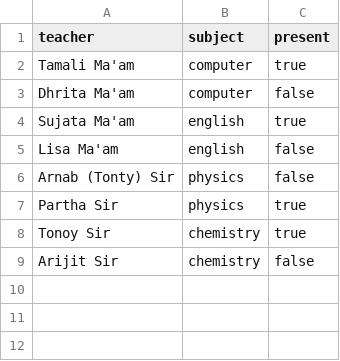
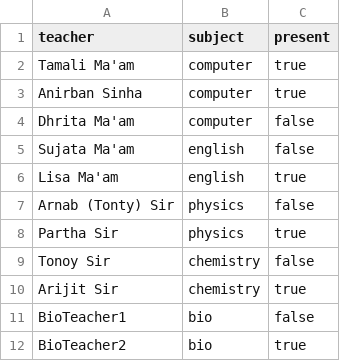
Before and after one commit to natimerry/timetable-soft, a CSV file: routines/teacher_list.csv, drawn as a sheet.

```diff
--- a/routines/teacher_list.csv
+++ b/routines/teacher_list.csv
@@ -2,8 +2,11 @@ teacher,subject,present
 Tamali Ma'am,computer,true
+Anirban Sinha,computer,true
 Dhrita Ma'am,computer,false
-Sujata Ma'am,english,true
-Lisa Ma'am,english,false
+Sujata Ma'am,english,false
+Lisa Ma'am,english,true
 Arnab (Tonty) Sir,physics,false
 Partha Sir,physics,true
-Tonoy Sir,chemistry,true
-Arijit Sir,chemistry,false
+Tonoy Sir,chemistry,false
+Arijit Sir,chemistry,true
+BioTeacher1,bio,false
+BioTeacher2,bio,true
```
Also changed, not shown: 8 other files.
